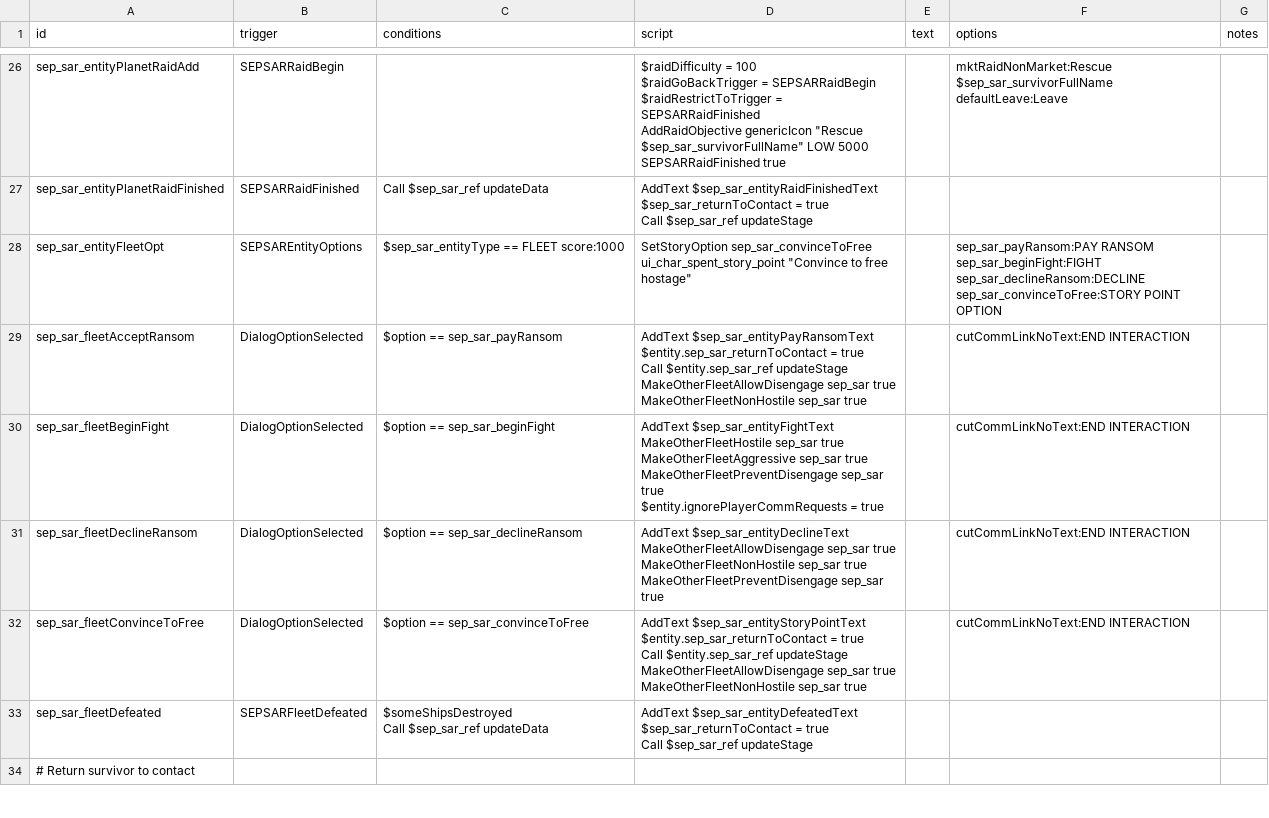
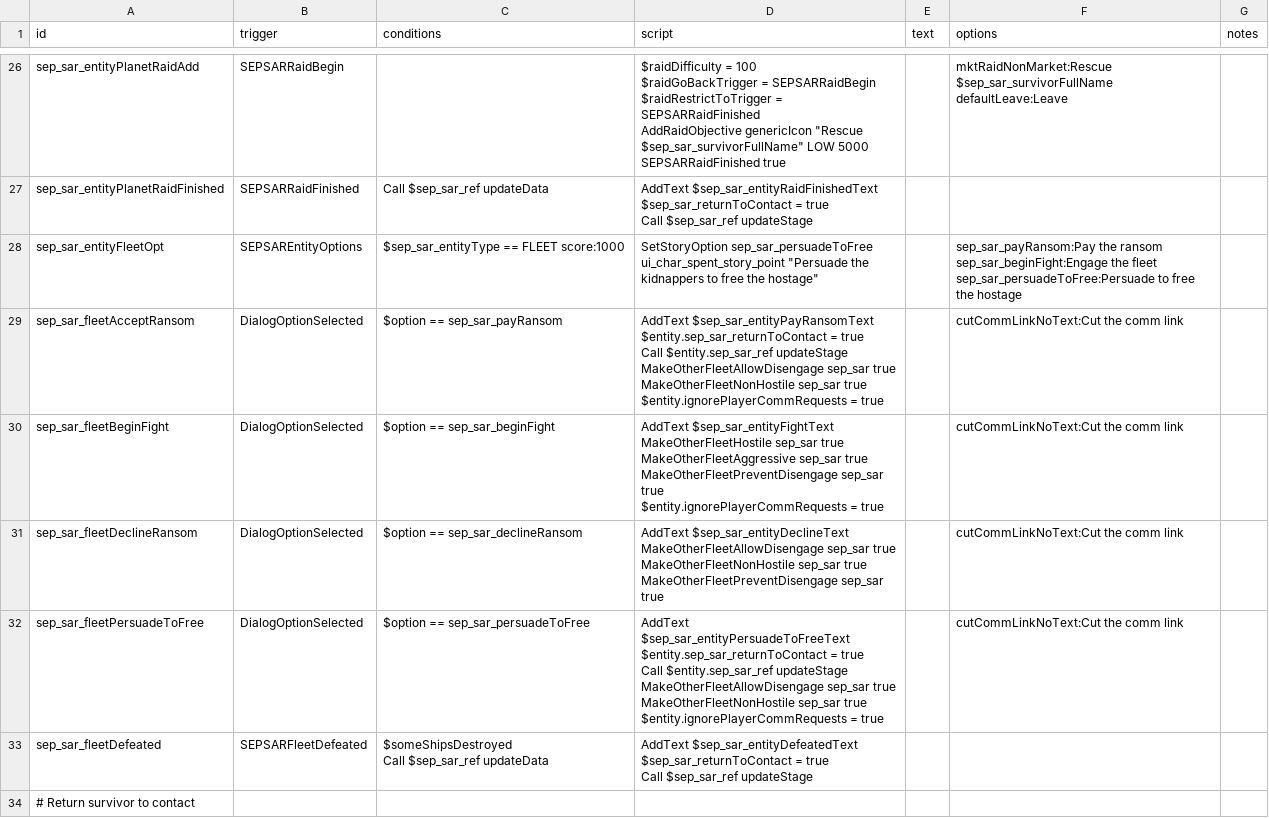
Before and after one commit to AudaxLudos/sector-expansion-pack, a CSV file: data/campaign/rules.csv, drawn as a sheet; only a part is shown, gaps mark what is left out.

Commit message:
Update text dialogs for kidnapping mission scenario

```diff
--- a/data/campaign/rules.csv
+++ b/data/campaign/rules.csv
@@ -86,26 +86,28 @@ $sep_sar_returnToContact = true
 Call $sep_sar_ref updateStage",,,
-sep_sar_entityFleetOpt,SEPSAREntityOptions,$sep_sar_entityType == FLEET score:1000,"SetStoryOption sep_sar_convinceToFree ui_char_spent_story_point ""Convince to free hostage""",,"sep_sar_payRansom:PAY RANSOM
-sep_sar_beginFight:FIGHT
-sep_sar_declineRansom:DECLINE
-sep_sar_convinceToFree:STORY POINT OPTION",
-sep_sar_fleetAcceptRansom,DialogOptionSelected,$option == sep_sar_payRansom,"AddText $sep_sar_entityPayRansomText
-$entity.sep_sar_returnToContact = true
-Call $entity.sep_sar_ref updateStage
-MakeOtherFleetAllowDisengage sep_sar true
-MakeOtherFleetNonHostile sep_sar true",,cutCommLinkNoText:END INTERACTION,
-sep_sar_fleetBeginFight,DialogOptionSelected,$option == sep_sar_beginFight,"AddText $sep_sar_entityFightText
-MakeOtherFleetHostile sep_sar true
-MakeOtherFleetAggressive sep_sar true
-MakeOtherFleetPreventDisengage sep_sar true
-$entity.ignorePlayerCommRequests = true
-",,cutCommLinkNoText:END INTERACTION,
-sep_sar_fleetDeclineRansom,DialogOptionSelected,$option == sep_sar_declineRansom,"AddText $sep_sar_entityDeclineText
-MakeOtherFleetAllowDisengage sep_sar true
-MakeOtherFleetNonHostile sep_sar true
-MakeOtherFleetPreventDisengage sep_sar true",,cutCommLinkNoText:END INTERACTION,
-sep_sar_fleetConvinceToFree,DialogOptionSelected,$option == sep_sar_convinceToFree,"AddText $sep_sar_entityStoryPointText
-$entity.sep_sar_returnToContact = true
-Call $entity.sep_sar_ref updateStage
-MakeOtherFleetAllowDisengage sep_sar true
-MakeOtherFleetNonHostile sep_sar true",,cutCommLinkNoText:END INTERACTION,
+sep_sar_entityFleetOpt,SEPSAREntityOptions,$sep_sar_entityType == FLEET score:1000,"SetStoryOption sep_sar_persuadeToFree ui_char_spent_story_point ""Persuade the kidnappers to free the hostage""",,"sep_sar_payRansom:Pay the ransom
+sep_sar_beginFight:Engage the fleet
+sep_sar_persuadeToFree:Persuade to free the hostage
+",
+sep_sar_fleetAcceptRansom,DialogOptionSelected,$option == sep_sar_payRansom,"AddText $sep_sar_entityPayRansomText
+$entity.sep_sar_returnToContact = true
+Call $entity.sep_sar_ref updateStage
+MakeOtherFleetAllowDisengage sep_sar true
+MakeOtherFleetNonHostile sep_sar true
+$entity.ignorePlayerCommRequests = true",,cutCommLinkNoText:Cut the comm link,
+sep_sar_fleetBeginFight,DialogOptionSelected,$option == sep_sar_beginFight,"AddText $sep_sar_entityFightText
+MakeOtherFleetHostile sep_sar true
+MakeOtherFleetAggressive sep_sar true
+MakeOtherFleetPreventDisengage sep_sar true
+$entity.ignorePlayerCommRequests = true
+",,cutCommLinkNoText:Cut the comm link,
+sep_sar_fleetDeclineRansom,DialogOptionSelected,$option == sep_sar_declineRansom,"AddText $sep_sar_entityDeclineText
+MakeOtherFleetAllowDisengage sep_sar true
+MakeOtherFleetNonHostile sep_sar true
+MakeOtherFleetPreventDisengage sep_sar true",,cutCommLinkNoText:Cut the comm link,
+sep_sar_fleetPersuadeToFree,DialogOptionSelected,$option == sep_sar_persuadeToFree,"AddText $sep_sar_entityPersuadeToFreeText
+$entity.sep_sar_returnToContact = true
+Call $entity.sep_sar_ref updateStage
+MakeOtherFleetAllowDisengage sep_sar true
+MakeOtherFleetNonHostile sep_sar true
+$entity.ignorePlayerCommRequests = true",,cutCommLinkNoText:Cut the comm link,
 sep_sar_fleetDefeated,SEPSARFleetDefeated,"$someShipsDestroyed
```
Also changed, not shown: 3 other files.
